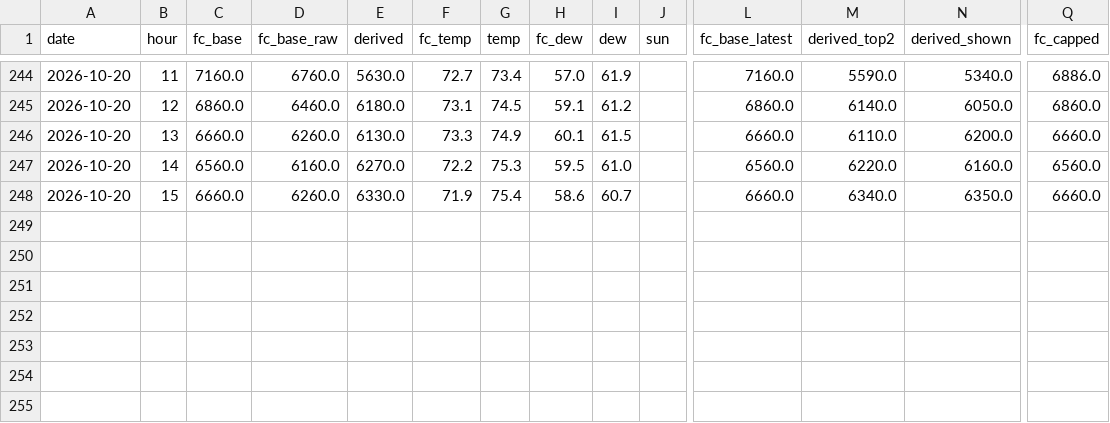
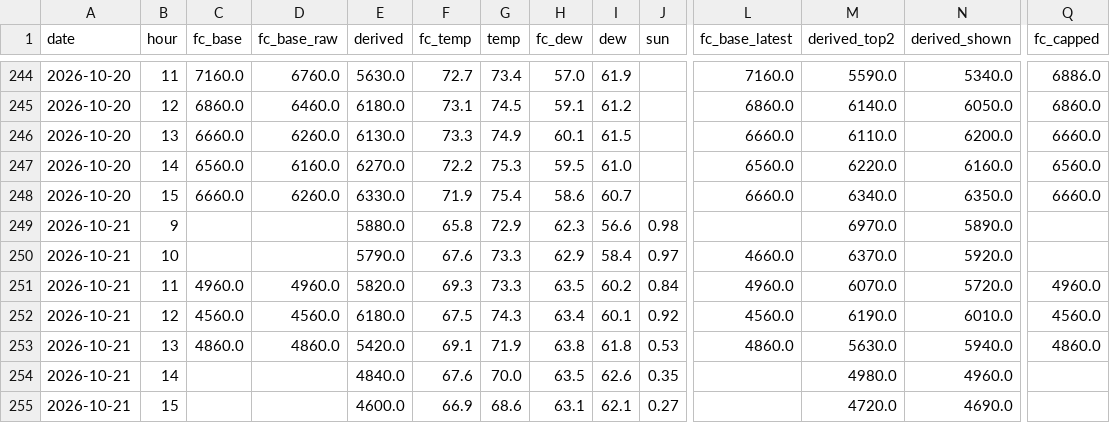
Before and after one commit to aukaka-9898/kula-today, a CSV file: docs/scorecard_hours.csv, drawn as a sheet; only a part is shown, gaps mark what is left out; rows hold the shown columns only; the diff names each change by its address in the sheet, - before the commit and + after, or states it on an @@ line.

```diff
--- a/docs/scorecard_hours.csv
+++ b/docs/scorecard_hours.csv
+row 249: 2026-10-21 | 9 |  |  | 5880.0 | 65.8 | 72.9 | 62.3 | 56.6 | 0.98 |  | 6970.0 | 5890.0
+row 250: 2026-10-21 | 10 |  |  | 5790.0 | 67.6 | 73.3 | 62.9 | 58.4 | 0.97 | 4660.0 | 6370.0 | 5920.0
+row 251: 2026-10-21 | 11 | 4960.0 | 4960.0 | 5820.0 | 69.3 | 73.3 | 63.5 | 60.2 | 0.84 | 4960.0 | 6070.0 | 5720.0 | 4960.0
+row 252: 2026-10-21 | 12 | 4560.0 | 4560.0 | 6180.0 | 67.5 | 74.3 | 63.4 | 60.1 | 0.92 | 4560.0 | 6190.0 | 6010.0 | 4560.0
+row 253: 2026-10-21 | 13 | 4860.0 | 4860.0 | 5420.0 | 69.1 | 71.9 | 63.8 | 61.8 | 0.53 | 4860.0 | 5630.0 | 5940.0 | 4860.0
+row 254: 2026-10-21 | 14 |  |  | 4840.0 | 67.6 | 70.0 | 63.5 | 62.6 | 0.35 |  | 4980.0 | 4960.0
+row 255: 2026-10-21 | 15 |  |  | 4600.0 | 66.9 | 68.6 | 63.1 | 62.1 | 0.27 |  | 4720.0 | 4690.0
```
Also changed, not shown: docs/camera_log.csv, docs/scorecard_days.csv, 9 other files.
